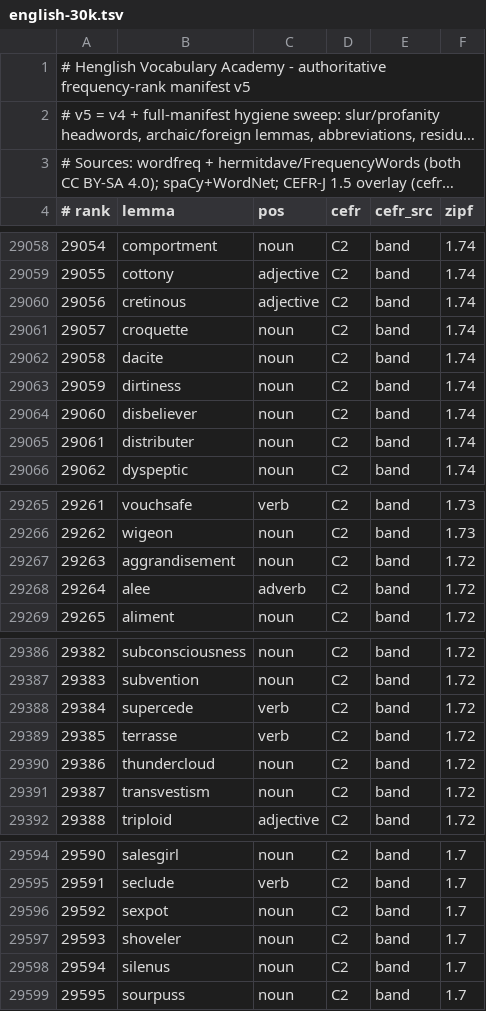
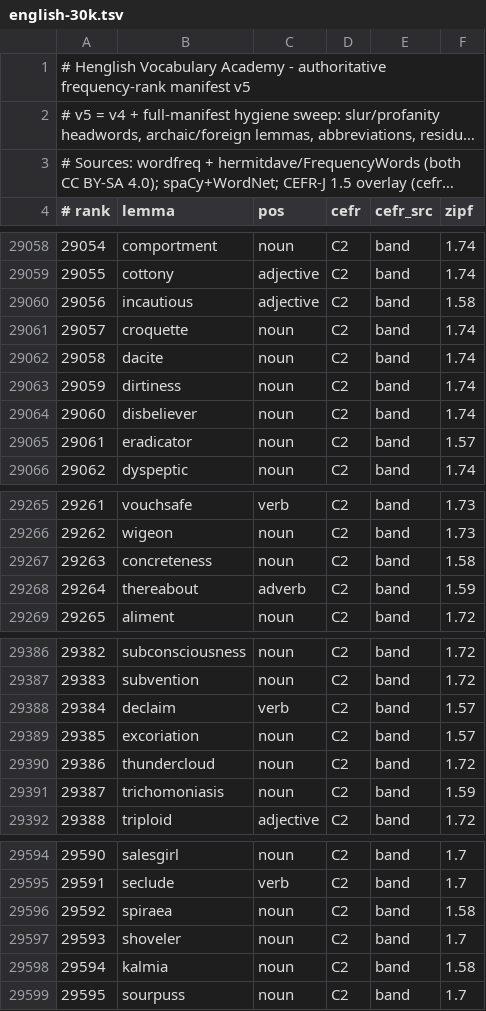
Before and after one commit to alhinawi/henglish-Hinawi-English-Academy, a TSV file: data/vocab-ranks/english-30k.tsv, drawn as a sheet; only a part is shown, gaps mark what is left out; long unchanged cells end in …; the diff covers the shown part only.

```diff
--- a/data/vocab-ranks/english-30k.tsv
+++ b/data/vocab-ranks/english-30k.tsv
@@ -29059,3 +29059,3 @@
 29055	cottony	adjective	C2	band	1.74
-29056	cretinous	adjective	C2	band	1.74
+29056	incautious	adjective	C2	band	1.58
 29057	croquette	noun	C2	band	1.74
@@ -29064,3 +29064,3 @@
 29060	disbeliever	noun	C2	band	1.74
-29061	distributer	noun	C2	band	1.74
+29061	eradicator	noun	C2	band	1.57
 29062	dyspeptic	noun	C2	band	1.74
@@ -29266,4 +29266,4 @@
 29262	wigeon	noun	C2	band	1.73
-29263	aggrandisement	noun	C2	band	1.72
-29264	alee	adverb	C2	band	1.72
+29263	concreteness	noun	C2	band	1.58
+29264	thereabout	adverb	C2	band	1.59
 29265	aliment	noun	C2	band	1.72
@@ -29387,6 +29387,6 @@
 29383	subvention	noun	C2	band	1.72
-29384	supercede	verb	C2	band	1.72
-29385	terrasse	verb	C2	band	1.72
+29384	declaim	verb	C2	band	1.57
+29385	excoriation	noun	C2	band	1.57
 29386	thundercloud	noun	C2	band	1.72
-29387	transvestism	noun	C2	band	1.72
+29387	trichomoniasis	noun	C2	band	1.59
 29388	triploid	adjective	C2	band	1.72
@@ -29595,5 +29595,5 @@
 29591	seclude	verb	C2	band	1.7
-29592	sexpot	noun	C2	band	1.7
+29592	spiraea	noun	C2	band	1.58
 29593	shoveler	noun	C2	band	1.7
-29594	silenus	noun	C2	band	1.7
+29594	kalmia	noun	C2	band	1.58
 29595	sourpuss	noun	C2	band	1.7
```
Also changed, not shown: 50 edited cells elsewhere in this file, data/vocab-ranks/variants-map.tsv, 9 other files.
